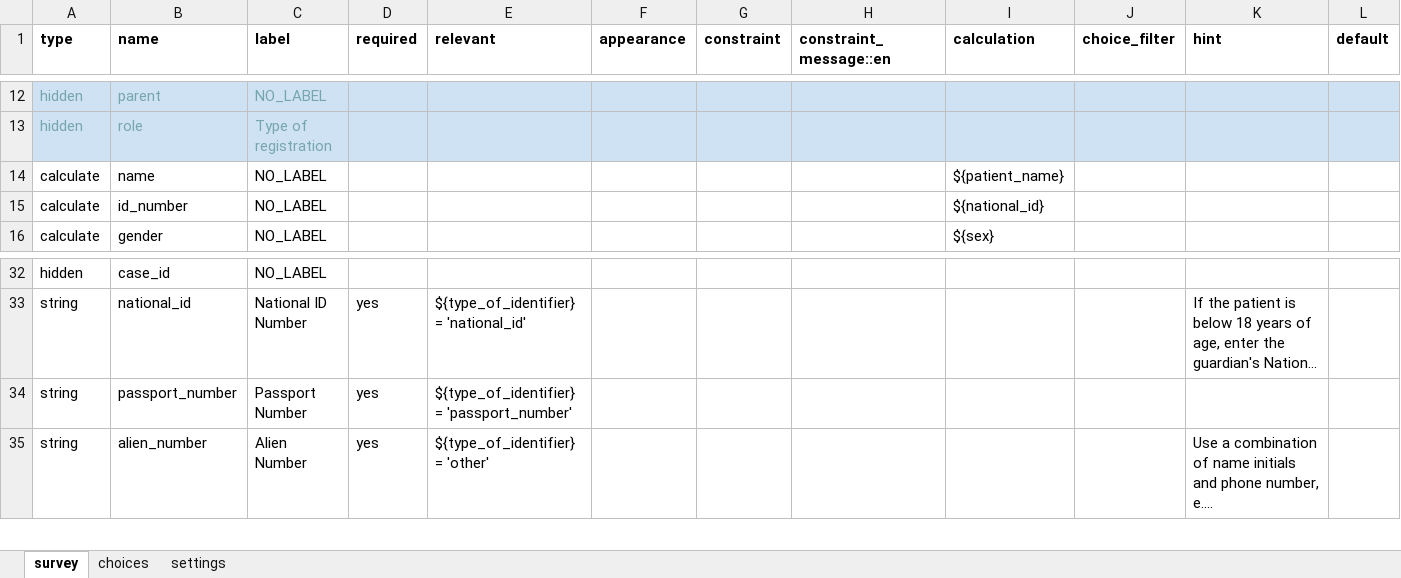
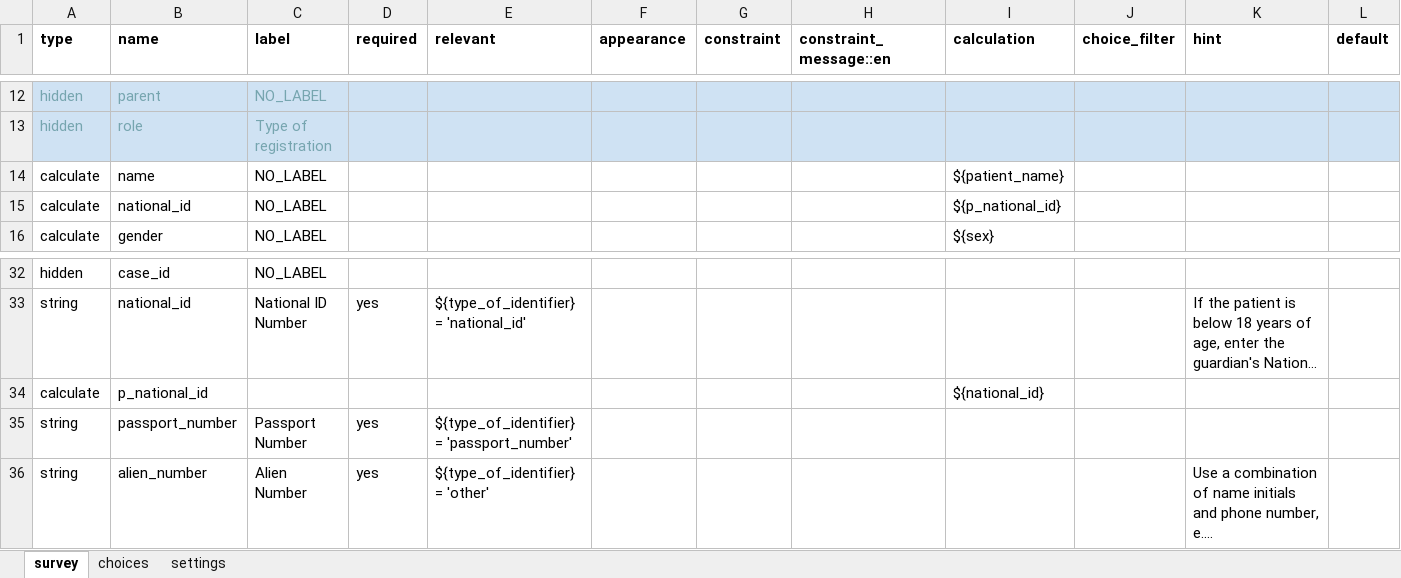
Before and after one commit to oyierp/Bodaboda_Test, an Excel workbook: config-boda-moh-ke-master/forms/contact/suspected_case-create.xlsx, sheet survey, drawn as a sheet; only a part is shown, gaps mark what is left out; long unchanged cells end in …; values as stored, in another font and other column widths than the file's, no borders; conditional formats not drawn; rows hold the shown columns only; the diff names each change by its address in the sheet, - before the commit and + after, or states it on an @@ line.

```diff
--- a/config-boda-moh-ke-master/forms/contact/suspected_case-create.xlsx (sheet survey)
+++ b/config-boda-moh-ke-master/forms/contact/suspected_case-create.xlsx (sheet survey)
-B15 (name): id_number
+B15 (name): national_id
-I15 (calculation): ${national_id}
+I15 (calculation): ${p_national_id}
+row 34: calculate | p_national_id |  |  |  |  |  |  | ${national_id}
```
Also changed, not shown: sheet settings, config-boda-moh-ke-master/forms/app/case_investigation.xlsx.
